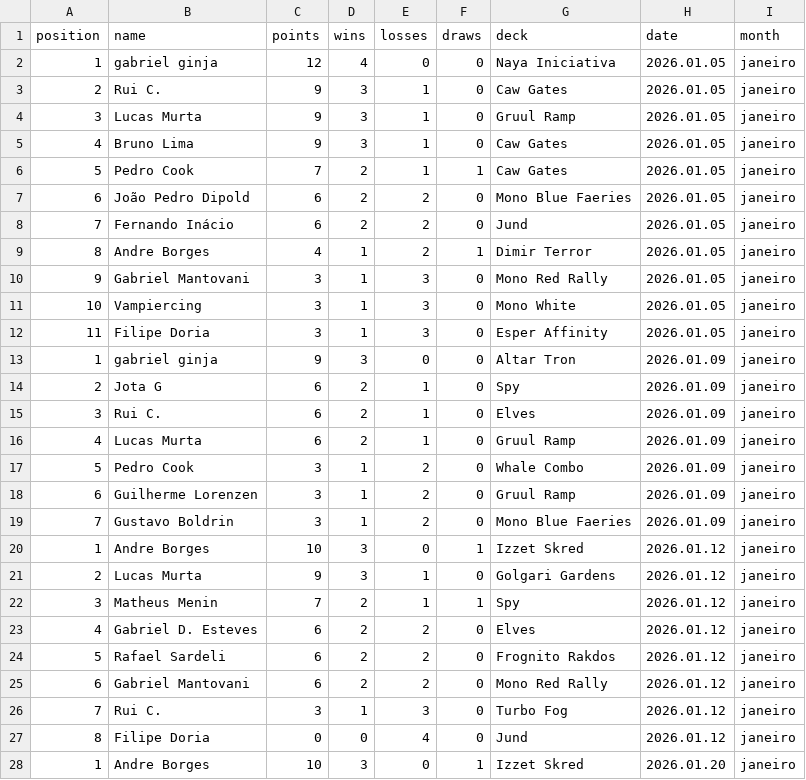
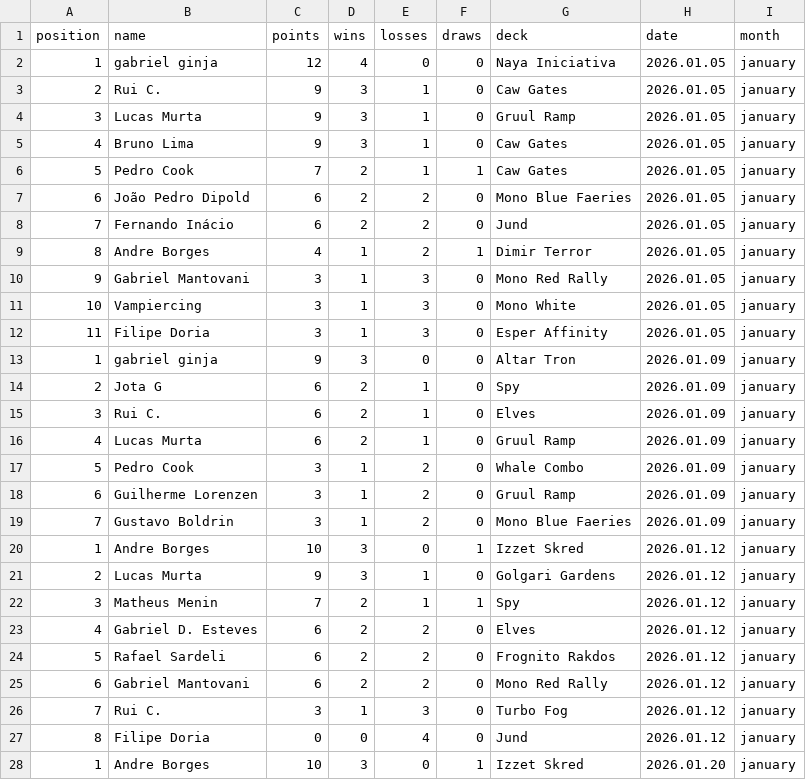
Before and after one commit to rmiguelac/mtg-motiongraph, a CSV file: data/data.csv, drawn as a sheet; only a part is shown; the diff covers the shown part only.

```diff
--- a/data/data.csv
+++ b/data/data.csv
@@ -1,28 +1,28 @@
 position,name,points,wins,losses,draws,deck,date,month
-1,gabriel ginja,12,4,0,0,Naya Iniciativa,2026.01.05,janeiro
-2,Rui C.,9,3,1,0,Caw Gates,2026.01.05,janeiro
-3,Lucas Murta,9,3,1,0,Gruul Ramp,2026.01.05,janeiro
-4,Bruno Lima,9,3,1,0,Caw Gates,2026.01.05,janeiro
-5,Pedro Cook,7,2,1,1,Caw Gates,2026.01.05,janeiro
-6,João Pedro Dipold,6,2,2,0,Mono Blue Faeries,2026.01.05,janeiro
-7,Fernando Inácio,6,2,2,0,Jund,2026.01.05,janeiro
-8,Andre Borges,4,1,2,1,Dimir Terror,2026.01.05,janeiro
-9,Gabriel Mantovani,3,1,3,0,Mono Red Rally,2026.01.05,janeiro
-10,Vampiercing,3,1,3,0,Mono White,2026.01.05,janeiro
-11,Filipe Doria,3,1,3,0,Esper Affinity,2026.01.05,janeiro
-1,gabriel ginja,9,3,0,0,Altar Tron,2026.01.09,janeiro
-2,Jota G,6,2,1,0,Spy,2026.01.09,janeiro
-3,Rui C.,6,2,1,0,Elves,2026.01.09,janeiro
-4,Lucas Murta,6,2,1,0,Gruul Ramp,2026.01.09,janeiro
-5,Pedro Cook,3,1,2,0,Whale Combo,2026.01.09,janeiro
-6,Guilherme Lorenzen,3,1,2,0,Gruul Ramp,2026.01.09,janeiro
-7,Gustavo Boldrin,3,1,2,0,Mono Blue Faeries,2026.01.09,janeiro
-1,Andre Borges,10,3,0,1,Izzet Skred,2026.01.12,janeiro
-2,Lucas Murta,9,3,1,0,Golgari Gardens,2026.01.12,janeiro
-3,Matheus Menin,7,2,1,1,Spy,2026.01.12,janeiro
-4,Gabriel D. Esteves,6,2,2,0,Elves,2026.01.12,janeiro
-5,Rafael Sardeli,6,2,2,0,Frognito Rakdos,2026.01.12,janeiro
-6,Gabriel Mantovani,6,2,2,0,Mono Red Rally,2026.01.12,janeiro
-7,Rui C.,3,1,3,0,Turbo Fog,2026.01.12,janeiro
-8,Filipe Doria,0,0,4,0,Jund,2026.01.12,janeiro
-1,Andre Borges,10,3,0,1,Izzet Skred,2026.01.20,janeiro
+1,gabriel ginja,12,4,0,0,Naya Iniciativa,2026.01.05,january
+2,Rui C.,9,3,1,0,Caw Gates,2026.01.05,january
+3,Lucas Murta,9,3,1,0,Gruul Ramp,2026.01.05,january
+4,Bruno Lima,9,3,1,0,Caw Gates,2026.01.05,january
+5,Pedro Cook,7,2,1,1,Caw Gates,2026.01.05,january
+6,João Pedro Dipold,6,2,2,0,Mono Blue Faeries,2026.01.05,january
+7,Fernando Inácio,6,2,2,0,Jund,2026.01.05,january
+8,Andre Borges,4,1,2,1,Dimir Terror,2026.01.05,january
+9,Gabriel Mantovani,3,1,3,0,Mono Red Rally,2026.01.05,january
+10,Vampiercing,3,1,3,0,Mono White,2026.01.05,january
+11,Filipe Doria,3,1,3,0,Esper Affinity,2026.01.05,january
+1,gabriel ginja,9,3,0,0,Altar Tron,2026.01.09,january
+2,Jota G,6,2,1,0,Spy,2026.01.09,january
+3,Rui C.,6,2,1,0,Elves,2026.01.09,january
+4,Lucas Murta,6,2,1,0,Gruul Ramp,2026.01.09,january
+5,Pedro Cook,3,1,2,0,Whale Combo,2026.01.09,january
+6,Guilherme Lorenzen,3,1,2,0,Gruul Ramp,2026.01.09,january
+7,Gustavo Boldrin,3,1,2,0,Mono Blue Faeries,2026.01.09,january
+1,Andre Borges,10,3,0,1,Izzet Skred,2026.01.12,january
+2,Lucas Murta,9,3,1,0,Golgari Gardens,2026.01.12,january
+3,Matheus Menin,7,2,1,1,Spy,2026.01.12,january
+4,Gabriel D. Esteves,6,2,2,0,Elves,2026.01.12,january
+5,Rafael Sardeli,6,2,2,0,Frognito Rakdos,2026.01.12,january
+6,Gabriel Mantovani,6,2,2,0,Mono Red Rally,2026.01.12,january
+7,Rui C.,3,1,3,0,Turbo Fog,2026.01.12,january
+8,Filipe Doria,0,0,4,0,Jund,2026.01.12,january
+1,Andre Borges,10,3,0,1,Izzet Skred,2026.01.20,january
```
Also changed, not shown: 96 edited cells elsewhere in this file, 3 other files.
